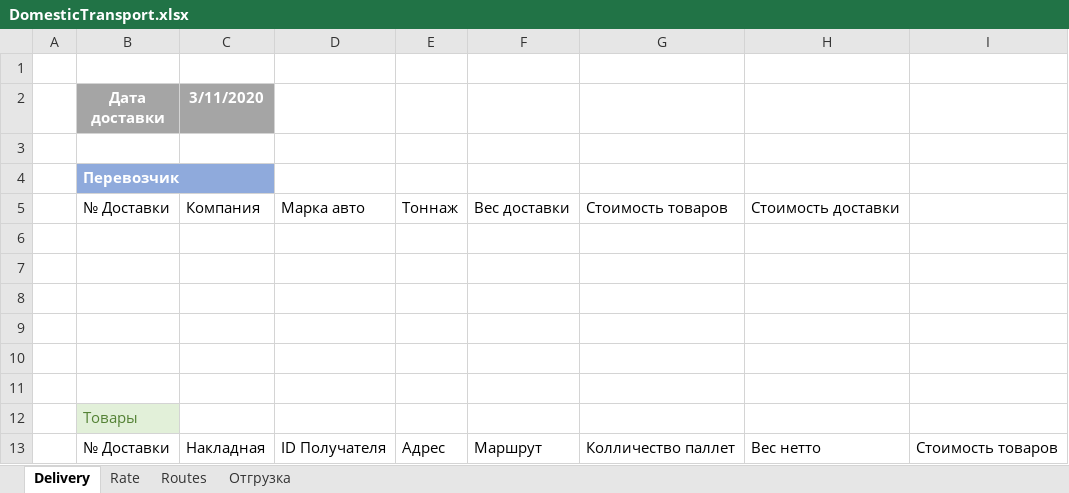
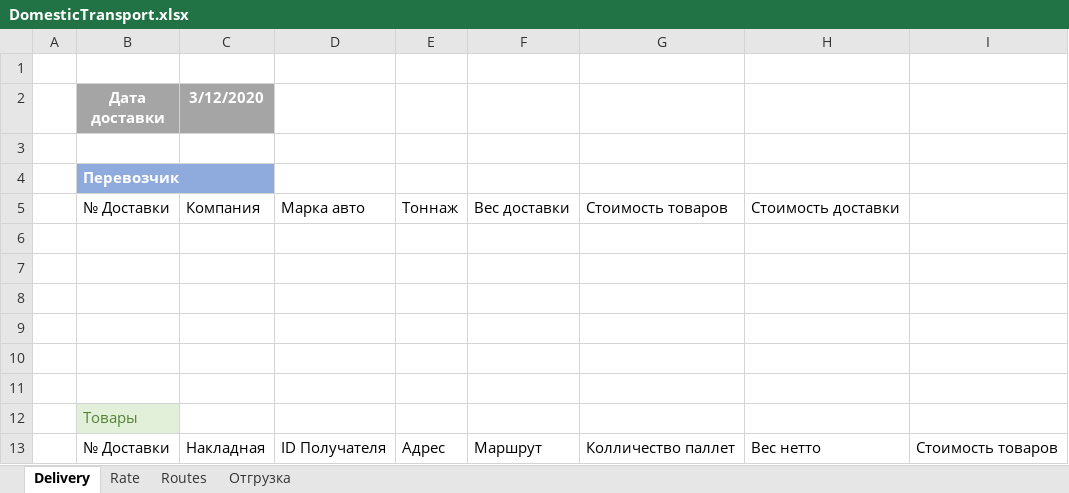
Before and after one commit to micro-solution/DomesticTransport, an Excel workbook: DomesticTransport/DomesticTransport.xlsx, sheet Delivery, drawn as a sheet; values as stored, in another font and other column widths than the file's, no borders; table styles not drawn; the diff names each change by its address in the sheet, - before the commit and + after, or states it on an @@ line.

```diff
--- a/DomesticTransport/DomesticTransport.xlsx (sheet Delivery)
+++ b/DomesticTransport/DomesticTransport.xlsx (sheet Delivery)
-C2: 3/11/2020
+C2: 3/12/2020
```
Also changed, not shown: sheet Rate, formulas that keep their value, hidden cells, 1 other file.
